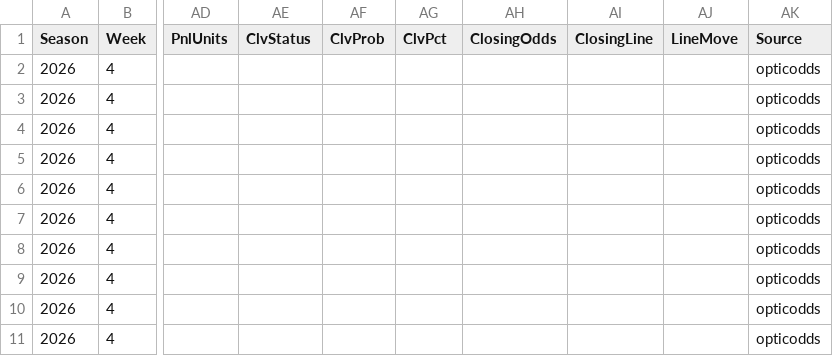
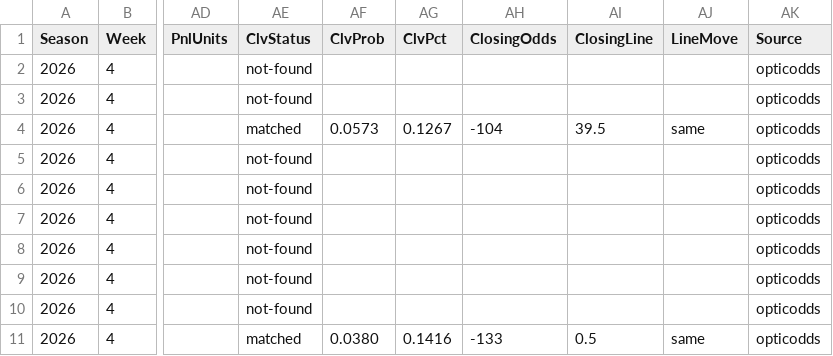
Before and after one commit to pmammino/NFLProjectionsCheck, a CSV file: data/bets/disciplined/2026/week-04.csv, drawn as a sheet; only a part is shown, gaps mark what is left out; the diff names each change by its address in the sheet, - before the commit and + after, or states it on an @@ line.

```diff
--- a/data/bets/disciplined/2026/week-04.csv
+++ b/data/bets/disciplined/2026/week-04.csv
-AE2:AE3 (ClvStatus): (empty)
+AE2:AE3 (ClvStatus): not-found
-AE4 (ClvStatus): (empty)
+AE4 (ClvStatus): matched
-AF4 (ClvProb): (empty)
+AF4 (ClvProb): 0.0573
-AG4 (ClvPct): (empty)
+AG4 (ClvPct): 0.1267
-AH4 (ClosingOdds): (empty)
+AH4 (ClosingOdds): -104
-AI4 (ClosingLine): (empty)
+AI4 (ClosingLine): 39.5
-AJ4 (LineMove): (empty)
+AJ4 (LineMove): same
-AE5:AE10 (ClvStatus): (empty)
+AE5:AE10 (ClvStatus): not-found
-AE11 (ClvStatus): (empty)
+AE11 (ClvStatus): matched
-AF11 (ClvProb): (empty)
+AF11 (ClvProb): 0.0380
-AG11 (ClvPct): (empty)
+AG11 (ClvPct): 0.1416
-AH11 (ClosingOdds): (empty)
+AH11 (ClosingOdds): -133
-AI11 (ClosingLine): (empty)
+AI11 (ClosingLine): 0.5
-AJ11 (LineMove): (empty)
+AJ11 (LineMove): same
```
Also changed, not shown: data/bets/budget/2026/week-04.csv, data/bets/firehose/2026/week-04.csv, 4 other files.
